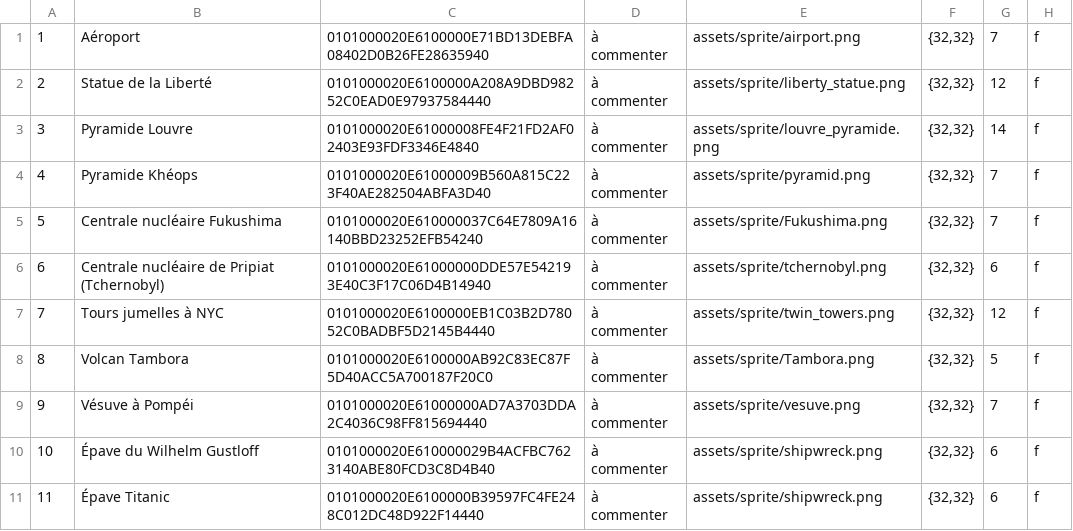
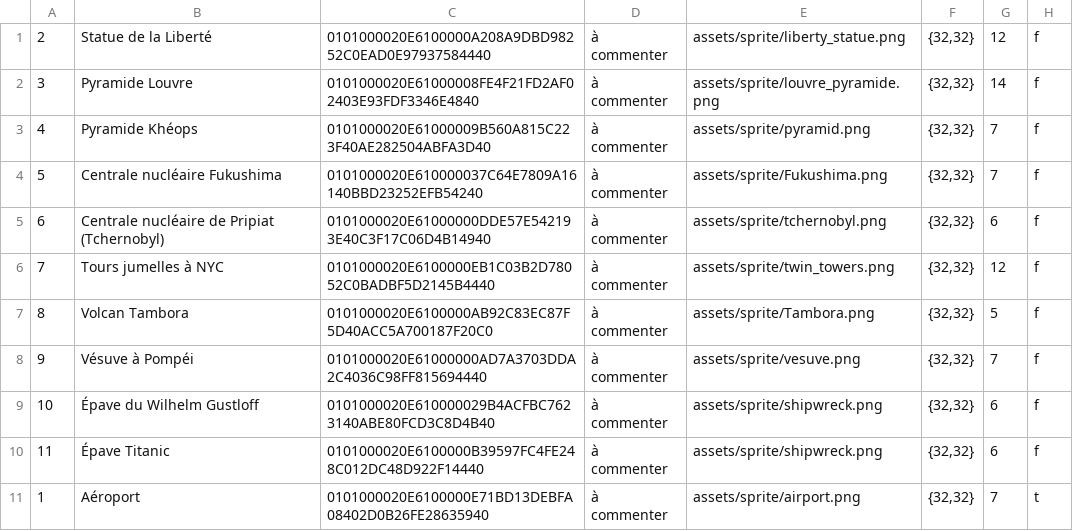
Before and after one commit to anthonybastier/WEB_FLOCH_BASTIER, a CSV file: BDD.csv, drawn as a sheet.

Commit message:
modif bdd

```diff
--- a/BDD.csv
+++ b/BDD.csv
@@ -1,2 +1 @@
-1,Aéroport,0101000020E6100000E71BD13DEBFA08402D0B26FE28635940,à commenter,assets/sprite/airport.png,"{32,32}",7,f
 2,Statue de la Liberté,0101000020E6100000A208A9DBD98252C0EAD0E97937584440,à commenter,assets/sprite/liberty_statue.png,"{32,32}",12,f
@@ -11 +10,2 @@
 11,Épave Titanic,0101000020E6100000B39597FC4FE248C012DC48D922F14440,à commenter,assets/sprite/shipwreck.png,"{32,32}",6,f
+1,Aéroport,0101000020E6100000E71BD13DEBFA08402D0B26FE28635940,à commenter,assets/sprite/airport.png,"{32,32}",7,t
```
